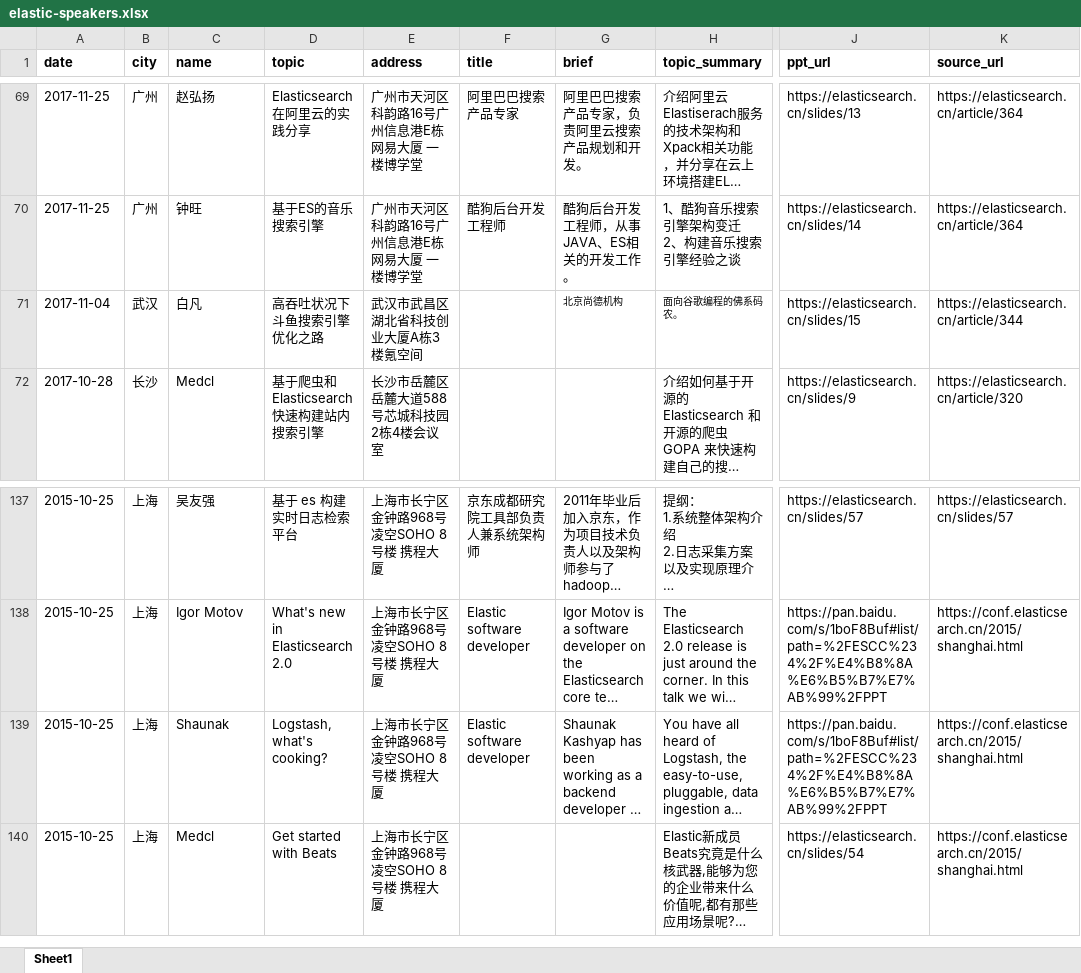
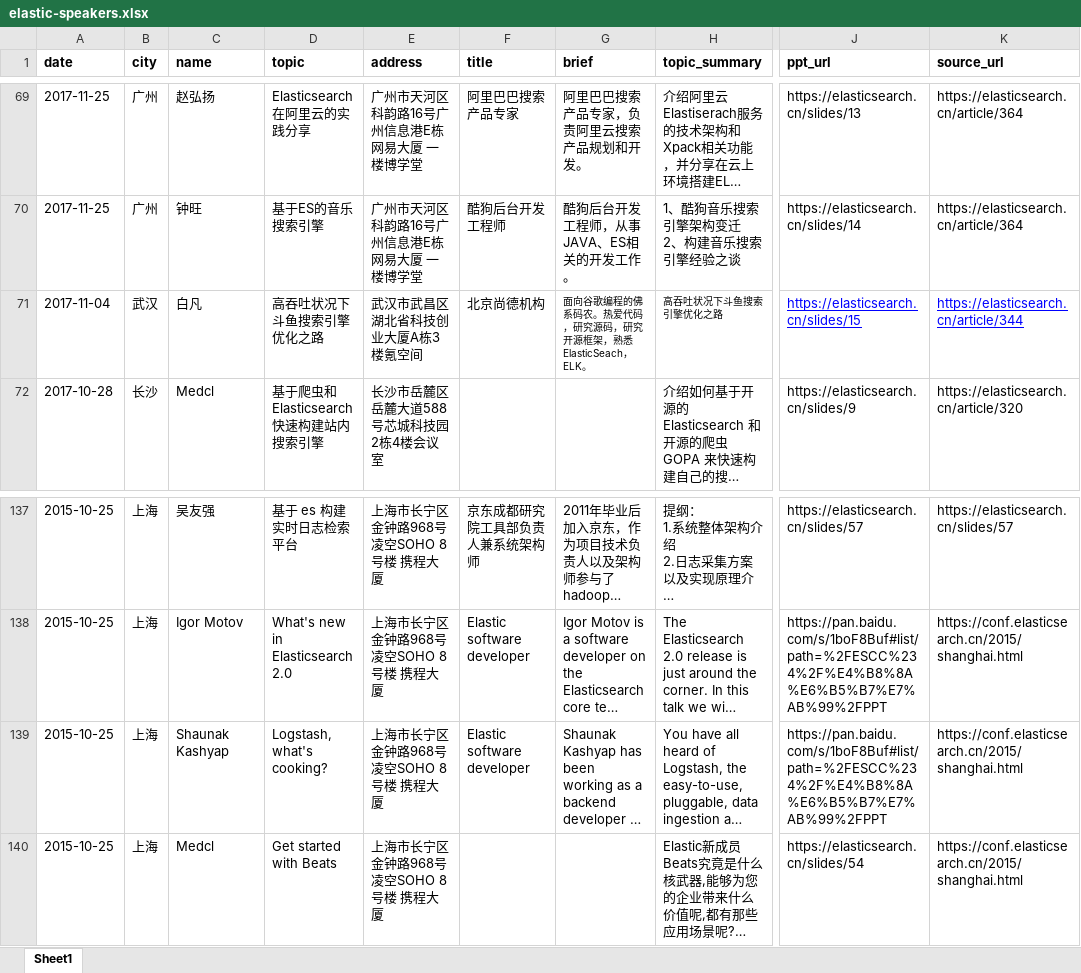
Before and after one commit to elasticsearch-cn/meetup-site, an Excel workbook: static/data/elastic-speakers.xlsx, sheet Sheet1, drawn as a sheet; only a part is shown, gaps mark what is left out; long unchanged cells end in …; values as stored, in another font and other column widths than the file's, no borders; the diff names each change by its address in the sheet, - before the commit and + after, or states it on an @@ line.

Commit message:
update speaker json

```diff
--- a/static/data/elastic-speakers.xlsx (sheet Sheet1)
+++ b/static/data/elastic-speakers.xlsx (sheet Sheet1)
-F71 (title): (empty)
+F71 (title): 北京尚德机构
-G71 (brief): 北京尚德机构
+G71 (brief): 面向谷歌编程的佛系码农。热爱代码，研究源码，研究开源框架，熟悉ElasticSeach，ELK。
-H71 (topic_summary): 面向谷歌编程的佛系码农。
+H71 (topic_summary): 高吞吐状况下斗鱼搜索引擎优化之路
@@ J71:K71 underline: off → on, text colour: black → #0000FF @@
-C139 (name): Shaunak
+C139 (name): Shaunak Kashyap
```
Also changed, not shown: 1 other file.
